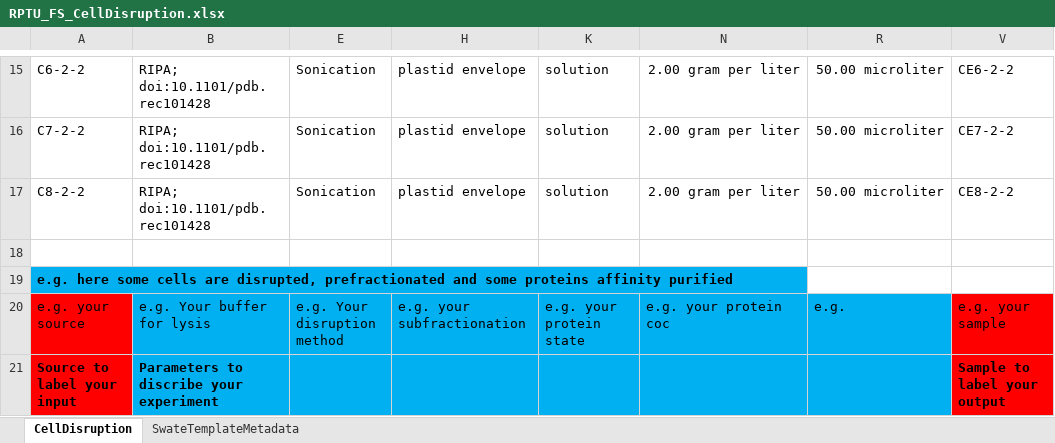
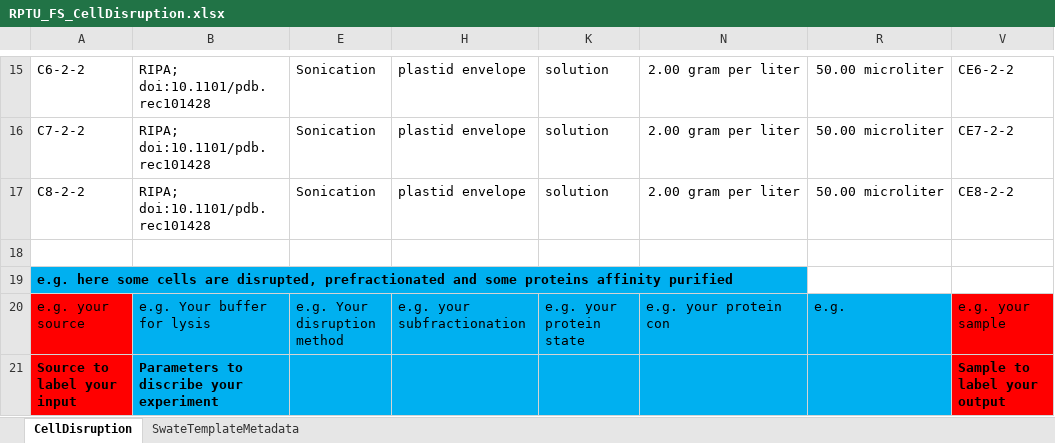
Before and after one commit to nfdi4plants/Swate-templates, an Excel workbook: templates/community/RPTU/RPTU_FS_CellDisruption.xlsx, sheet CellDisruption, drawn as a sheet; only a part is shown, gaps mark what is left out; values as stored, in another font and other column widths than the file's, no borders; table styles not drawn; the diff names each change by its address in the sheet, - before the commit and + after, or states it on an @@ line.

Commit message:
test

```diff
--- a/templates/community/RPTU/RPTU_FS_CellDisruption.xlsx (sheet CellDisruption)
+++ b/templates/community/RPTU/RPTU_FS_CellDisruption.xlsx (sheet CellDisruption)
-N20: e.g. your protein coc
+N20: e.g. your protein con
```
